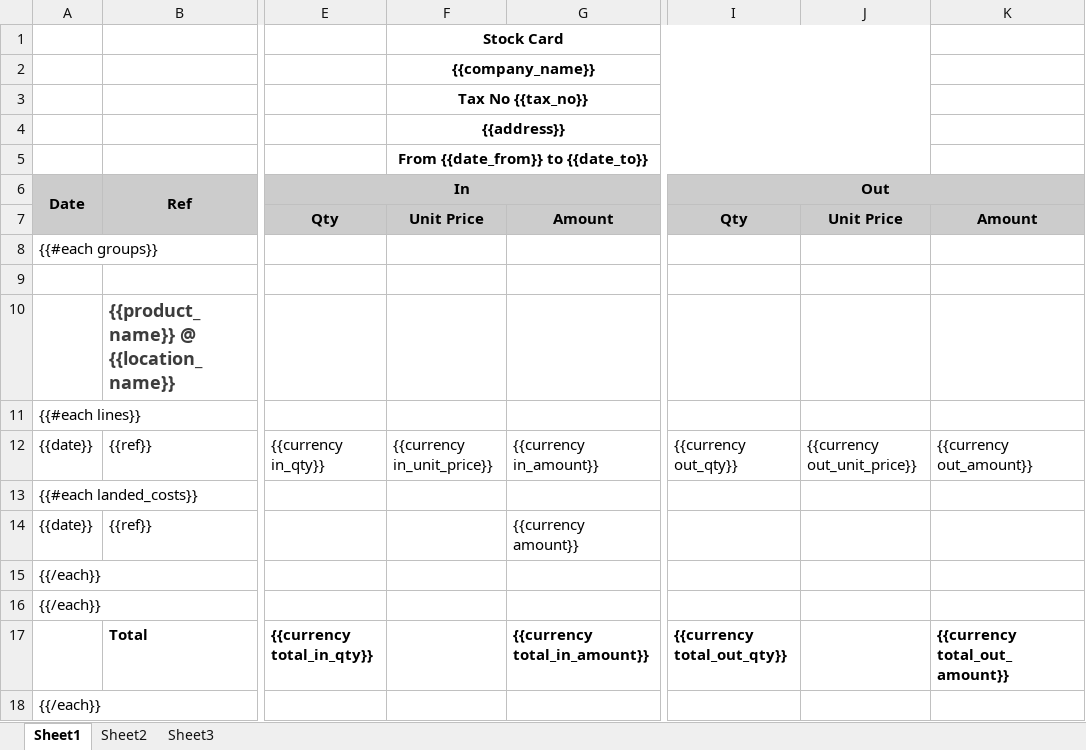
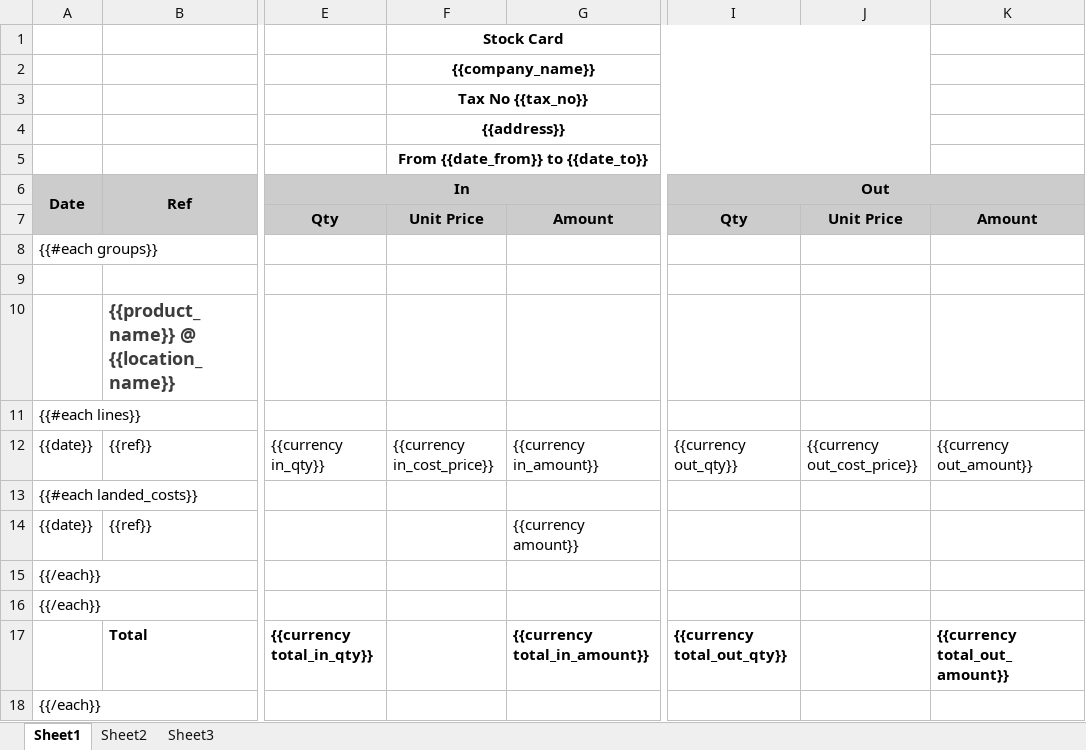
Before and after one commit to watcharapon/netforce, an Excel workbook: netforce_stock/netforce_stock/reports/stock_card.xlsx, sheet Sheet1, drawn as a sheet; only a part is shown, gaps mark what is left out; values as stored, in another font and other column widths than the file's, no borders; the diff names each change by its address in the sheet, - before the commit and + after, or states it on an @@ line.

Commit message:
fix stock card xls

```diff
--- a/netforce_stock/netforce_stock/reports/stock_card.xlsx (sheet Sheet1)
+++ b/netforce_stock/netforce_stock/reports/stock_card.xlsx (sheet Sheet1)
-F12: {{currency in_unit_price}}
+F12: {{currency in_cost_price}}
-J12: {{currency out_unit_price}}
+J12: {{currency out_cost_price}}
```
Also changed, not shown: 4 other files.
